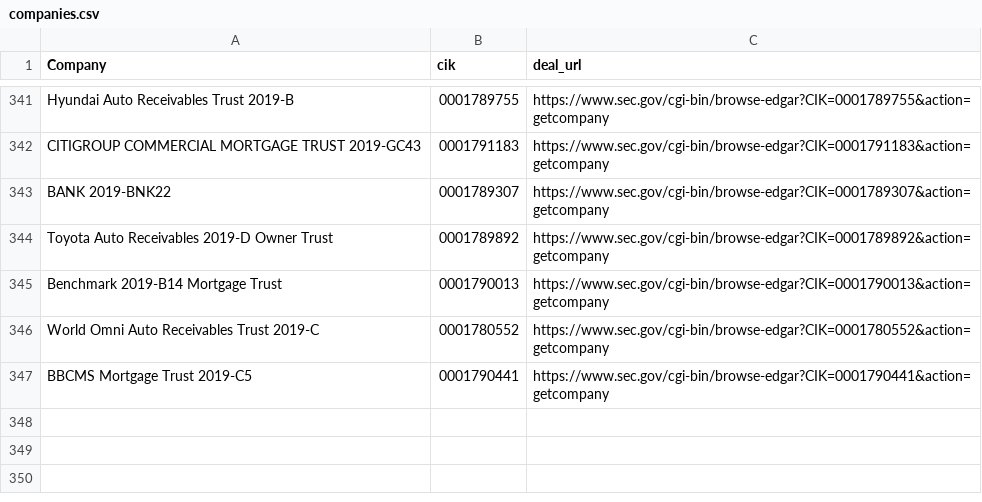
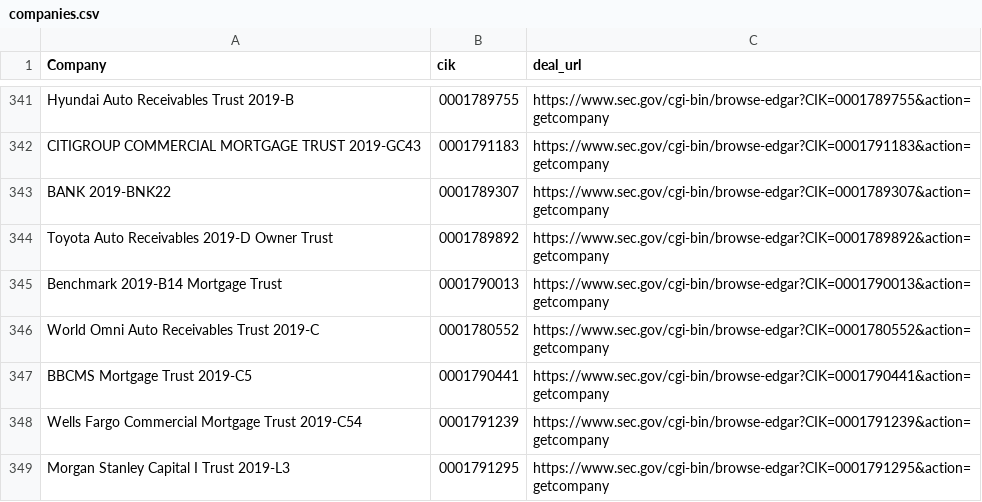
Before and after one commit to t-morrison/t-morrison.github.io, a CSV file: abs-ee/data/companies.csv, drawn as a sheet; only a part is shown, gaps mark what is left out; the diff names each change by its address in the sheet, - before the commit and + after, or states it on an @@ line.

Commit message:
updating companies and log

```diff
--- a/abs-ee/data/companies.csv
+++ b/abs-ee/data/companies.csv
+row 348: Wells Fargo Commercial Mortgage Trust 2019-C54 | 0001791239 | https://www.sec.gov/cgi-bin/browse-edgar?CIK=0001791239&action=getcompany
+row 349: Morgan Stanley Capital I Trust 2019-L3 | 0001791295 | https://www.sec.gov/cgi-bin/browse-edgar?CIK=0001791295&action=getcompany
```
Also changed, not shown: abs-ee/data/log.csv, 1 other file.
